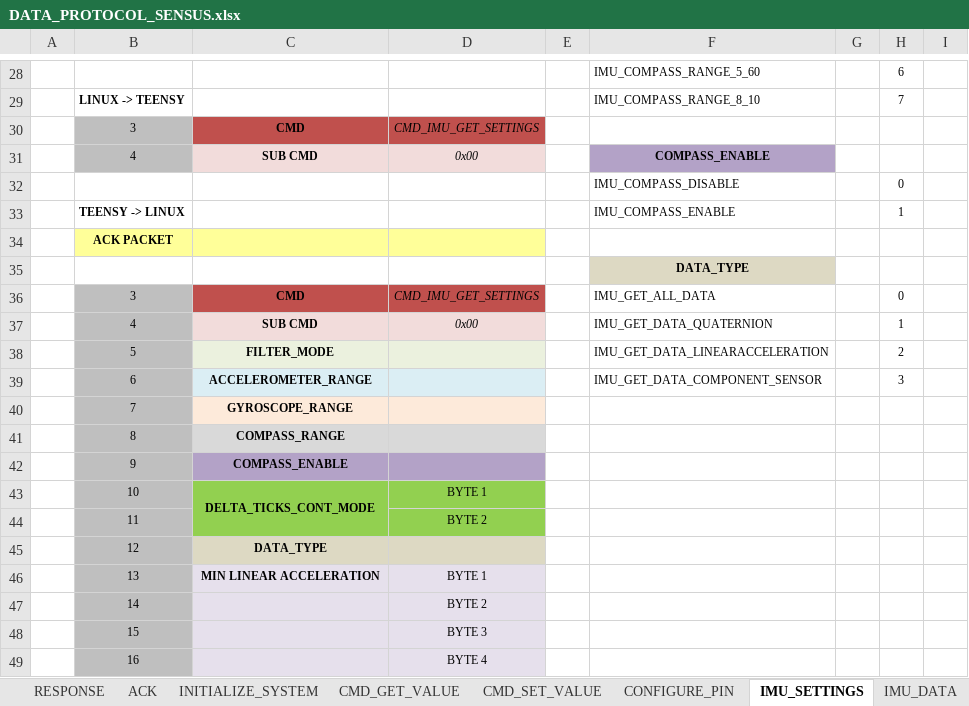
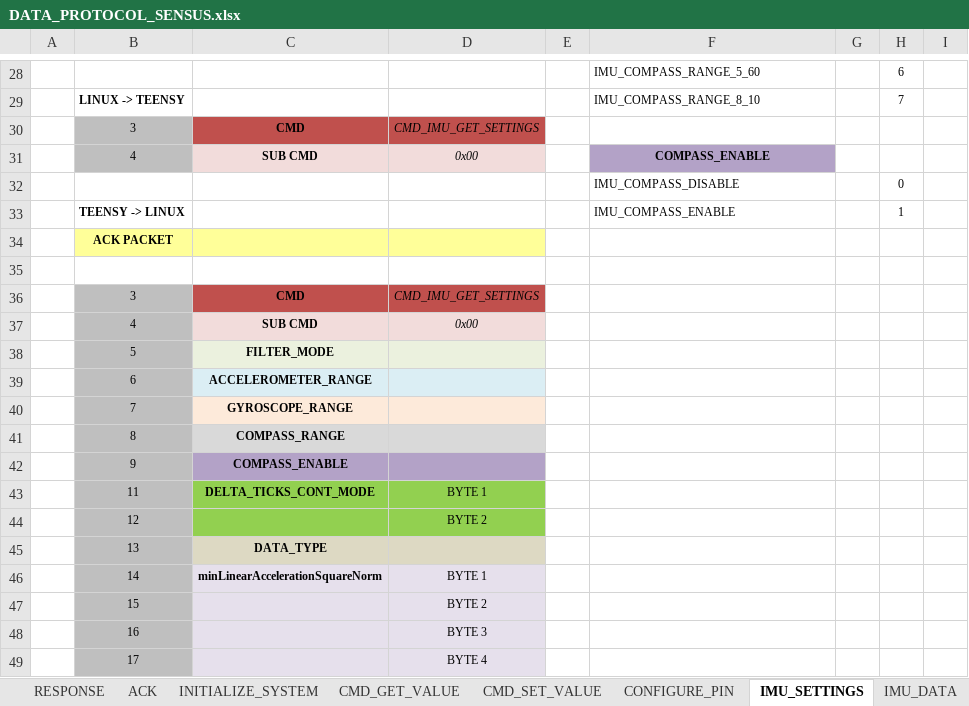
Before and after one commit to elk-audio/sensei, an Excel workbook: doc/DATA_PROTOCOL_SENSUS.xlsx, sheet IMU_SETTINGS, drawn as a sheet; only a part is shown, gaps mark what is left out; values as stored, in another font and other column widths than the file's, no borders; removed rows and columns are numbered as before the commit, all else as after; rows hold the shown columns only; the diff covers the shown part only; the diff names each change by its address in the sheet, - before the commit and + after, or states it on an @@ line.

```diff
--- a/doc/DATA_PROTOCOL_SENSUS.xlsx (sheet IMU_SETTINGS)
+++ b/doc/DATA_PROTOCOL_SENSUS.xlsx (sheet IMU_SETTINGS)
-F35: DATA_TYPE
+F35: (empty)
-F35 fill: #DDD9C3
+F35 fill: none
-F36: IMU_GET_ALL_DATA
+F36: (empty)
-H36: 0
+H36: (empty)
-F37: IMU_GET_DATA_QUATERNION
+F37: (empty)
-H37: 1
+H37: (empty)
-F38: IMU_GET_DATA_LINEARACCELERATION
+F38: (empty)
-H38: 2
+H38: (empty)
-F39: IMU_GET_DATA_COMPONENT_SENSOR
+F39: (empty)
-H39: 3
+H39: (empty)
-B43: 10
+B43: 11
-C43:C44 merged
-B44: 11
+B44: 12
-B45: 12
+B45: 13
-row 46:  | 13 | MIN LINEAR ACCELERATION | BYTE 1
-row 47:  | 14 |  | BYTE 2
+row 46:  | 14 | minLinearAccelerationSquareNorm | BYTE 1
-D47: BYTE 3
+D47: BYTE 2
-D48: BYTE 4
+D48: BYTE 3
+row 49:  | 17 |  | BYTE 4
```
Also changed, not shown: 2 added rows, 2 removed rows, 17 edited cells, cell formats and merged cells elsewhere in this sheet, sheet IMU_DATA, sheet LIST_CMD.
